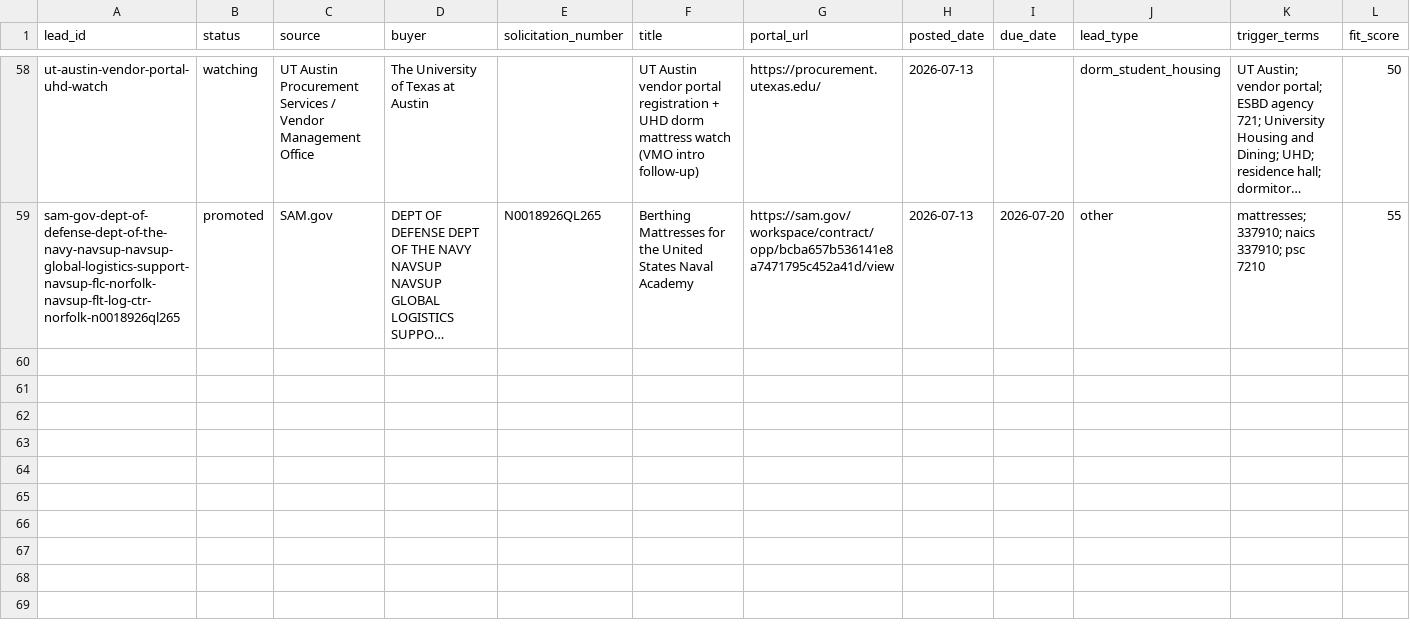
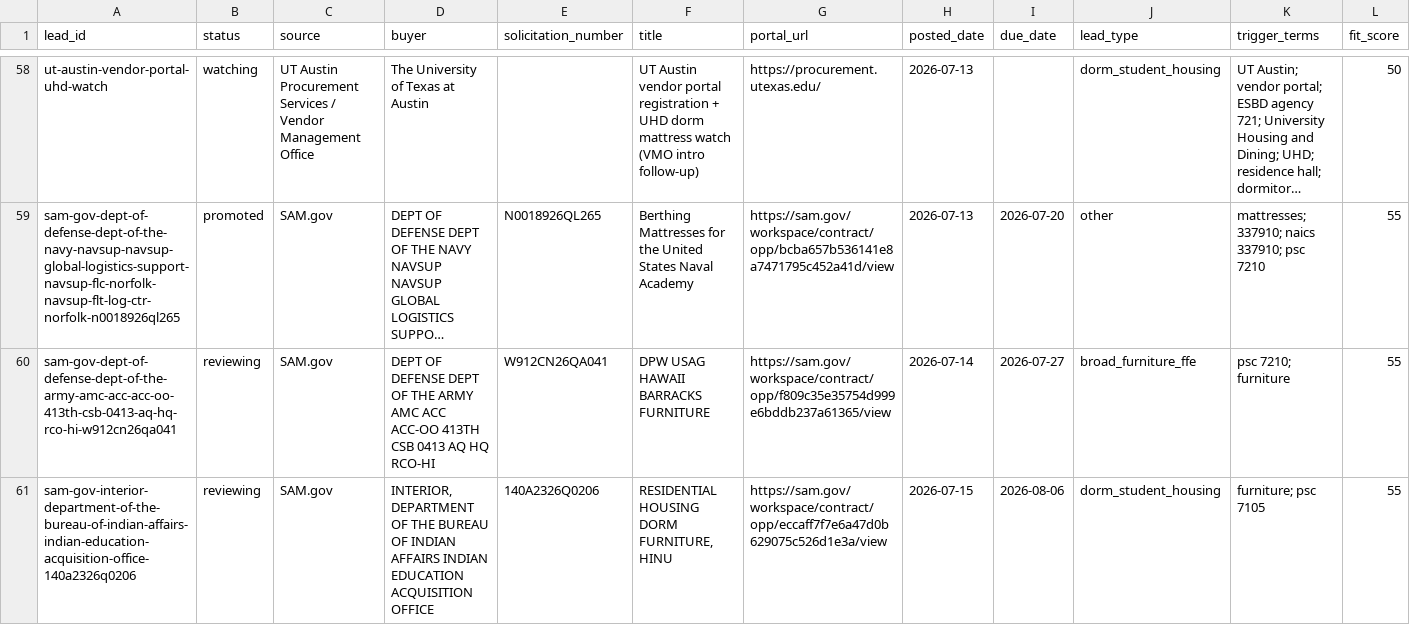
Before and after one commit to beford782/Silverline-Sleep-Procurement, a CSV file: leads/review/_lead_radar.csv, drawn as a sheet; only a part is shown, gaps mark what is left out; long unchanged cells end in …; rows hold the shown columns only; the diff covers the shown part only; the diff names each change by its address in the sheet, - before the commit and + after, or states it on an @@ line.

```diff
--- a/leads/review/_lead_radar.csv
+++ b/leads/review/_lead_radar.csv
+row 60: sam-gov-dept-of-defense-dept-of-the-army-amc-acc-acc-oo-413th-csb-0413-aq-hq-rco-hi-w912cn26qa041 | reviewing | SAM.gov | DEPT OF DEFENSE DEPT OF THE ARMY AMC ACC ACC-OO 413TH CSB 0413 AQ HQ RCO-HI | W912CN26QA041 | DPW USAG HAWAII BARRACKS FURNITURE | https://sam.gov/workspace/contract/opp/f809c35e35754d999e6bddb237a61365/view | 2026-07-14 | 2026-07-27 | broad_furniture_ffe | psc 7210; furniture | 55
+row 61: sam-gov-interior-department-of-the-bureau-of-indian-affairs-indian-education-acquisition-office-140a2326q0206 | reviewing | SAM.gov | INTERIOR, DEPARTMENT OF THE BUREAU OF INDIAN AFFAIRS INDIAN EDUCATION ACQUISITION OFFICE | 140A2326Q0206 | RESIDENTIAL HOUSING DORM FURNITURE, HINU | https://sam.gov/workspace/contract/opp/eccaff7f7e6a47d0b629075c526d1e3a/view | 2026-07-15 | 2026-08-06 | dorm_student_housing | furniture; psc 7105 | 55
```
Also changed, not shown: 2 added rows elsewhere in this file, logs/rejects/_sam.csv.
